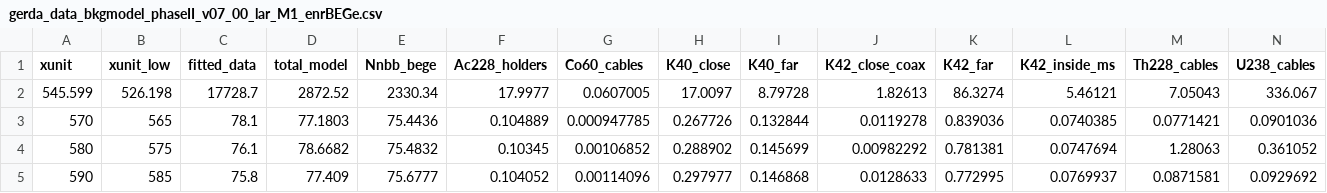
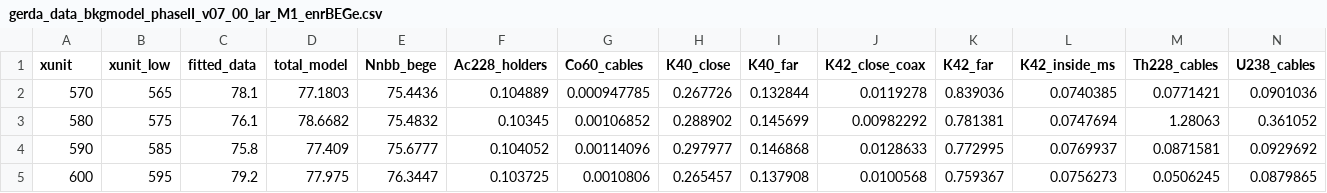
Before and after one commit to gipert/phd-thesis, a CSV file: src/img/plots/bkg/lar/ph2/results/gmodel/data/gerda_data_bkgmodel_phaseII_v07_00_lar_M1_enrBEGe.csv, drawn as a sheet; only a part is shown; the shorter side is filled out with more unchanged rows; rows hold the shown columns only; the diff names each change by its address in the sheet, - before the commit and + after, or states it on an @@ line.

```diff
--- a/src/img/plots/bkg/lar/ph2/results/gmodel/data/gerda_data_bkgmodel_phaseII_v07_00_lar_M1_enrBEGe.csv
+++ b/src/img/plots/bkg/lar/ph2/results/gmodel/data/gerda_data_bkgmodel_phaseII_v07_00_lar_M1_enrBEGe.csv
-row 2: 545.599 | 526.198 | 17728.7 | 2872.52 | 2330.34 | 17.9977 | 0.0607005 | 17.0097 | 8.79728 | 1.82613 | 86.3274 | 5.46121 | 7.05043 | 336.067
```
Also changed, not shown: src/img/plots/bkg/lar/ph2/results/gmodel/data/gerda_data_bkgmodel_phaseII_v07_00_lar_M1_enrCoax.csv, src/img/plots/bkg/lar/ph2/results/gmodel/data/gerda_data_bkgmodel_phaseII_v07_00_lar_M2_enrE1plusE2.csv, 37 other files.
